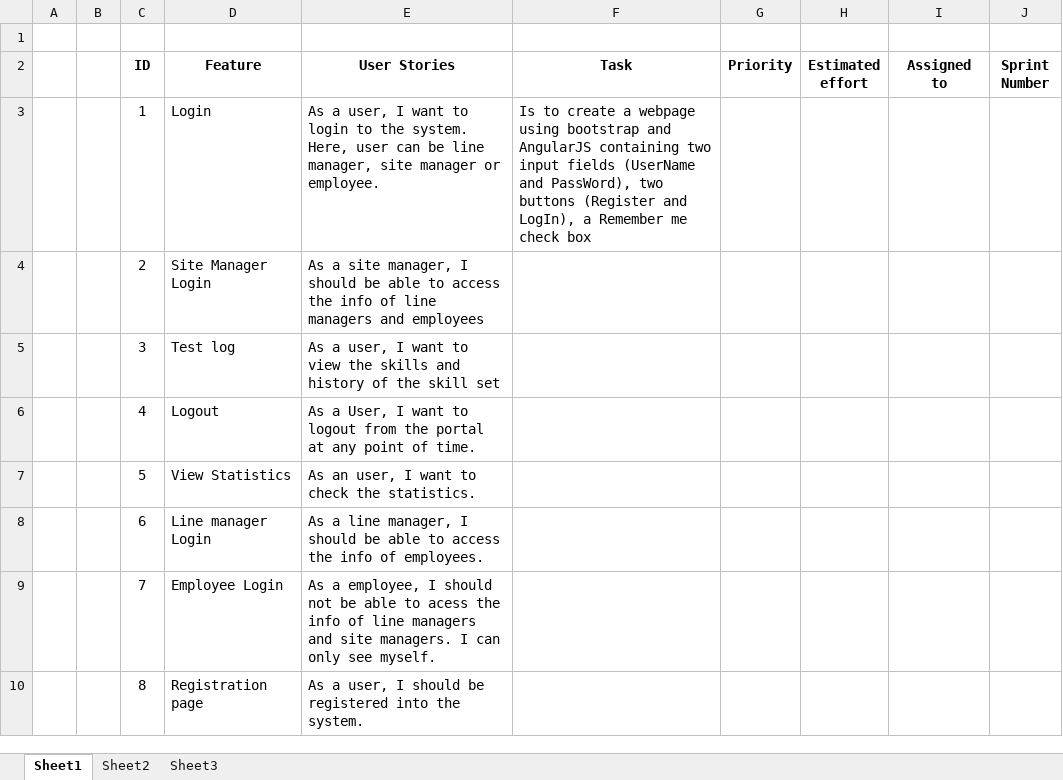
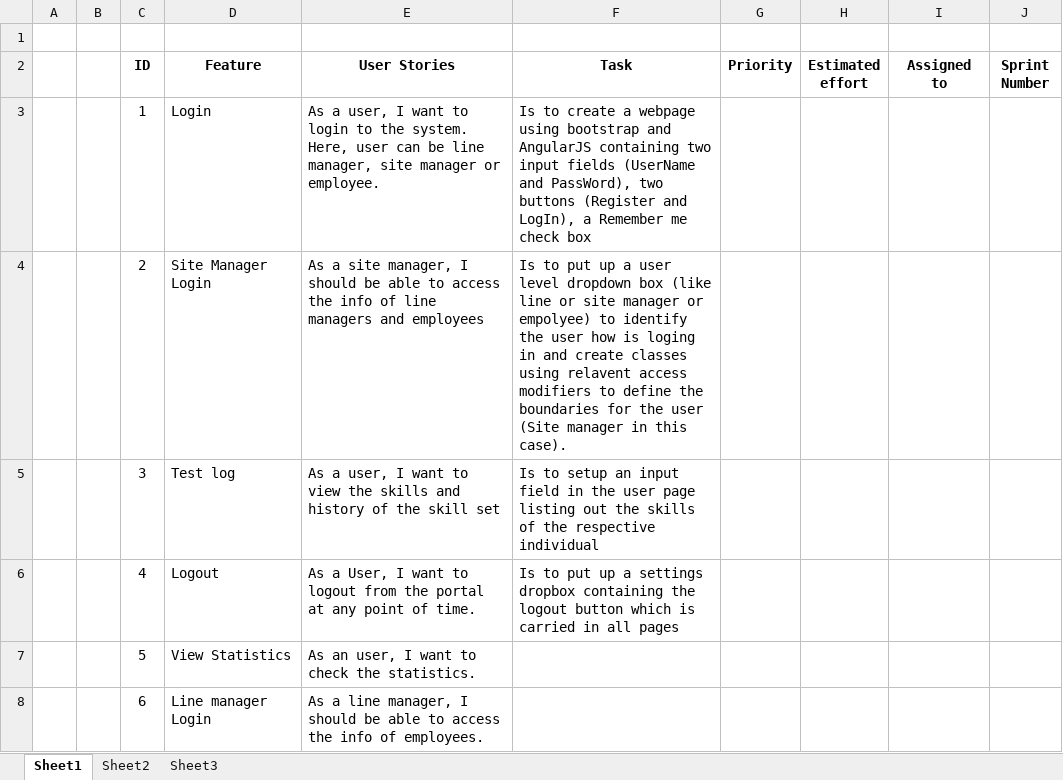
Before and after one commit to kamalteja/Skill_DB, an Excel workbook: User_stories.xlsx, sheet Sheet1, drawn as a sheet; only a part is shown; the shorter side is filled out with more unchanged rows; values as stored, in another font and other column widths than the file's, no borders; the diff names each change by its address in the sheet, - before the commit and + after, or states it on an @@ line.

Commit message:
Added some tasks

```diff
--- a/User_stories.xlsx (sheet Sheet1)
+++ b/User_stories.xlsx (sheet Sheet1)
-F4 (Task): (empty)
+F4 (Task): Is to put up a user level dropdown box (like line or site manager or empolyee) to identify the user how is loging in and create classes using relavent access modifiers to define the boundaries for the user (Site manager in this case).
-F5 (Task): (empty)
+F5 (Task): Is to setup an input field in the user page listing out the skills of the respective individual
-F6 (Task): (empty)
+F6 (Task): Is to put up a settings dropbox containing the logout button which is carried in all pages
```
